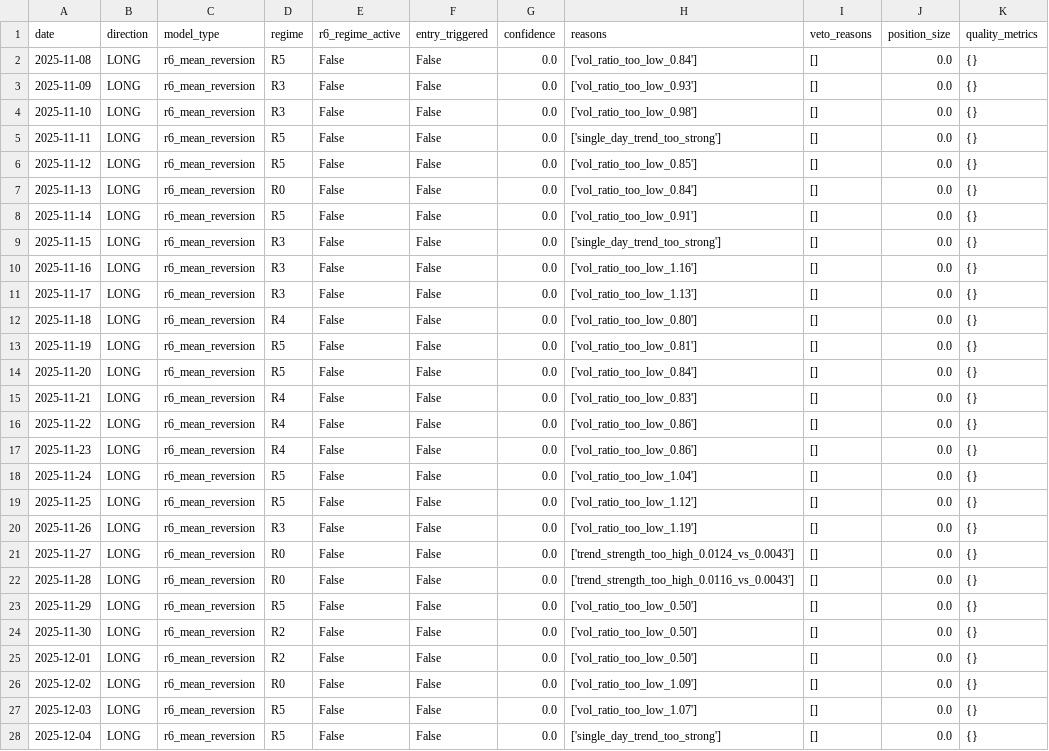
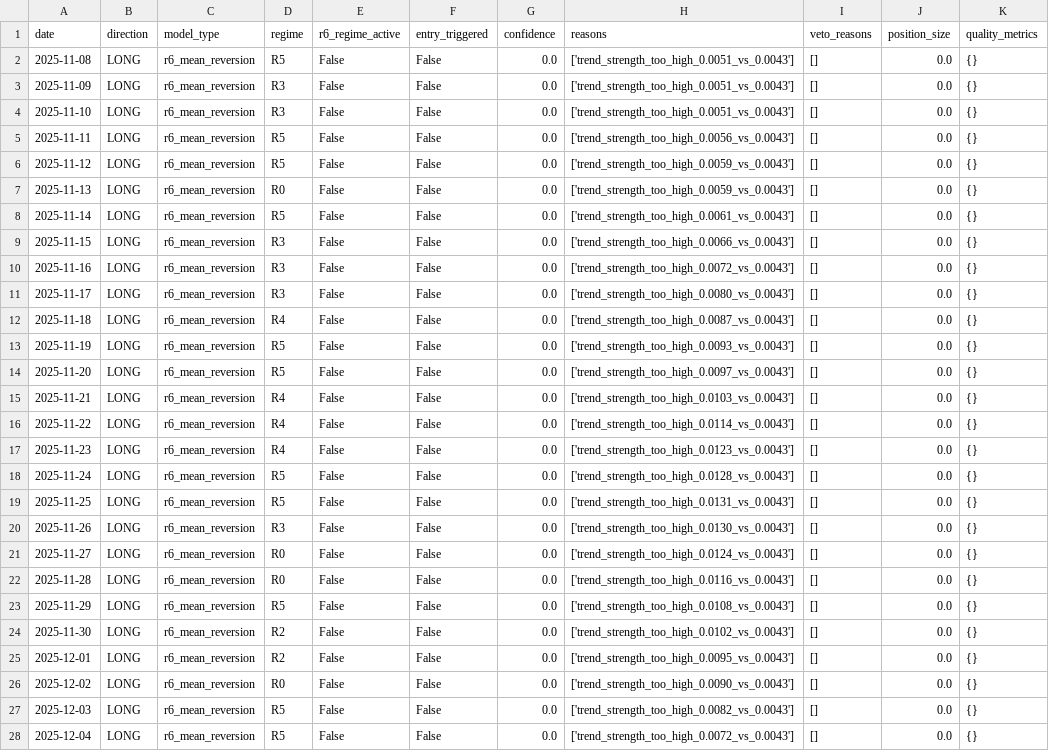
Before and after one commit to FirstBML/Whale-Movement-Based-Price-Direction-Generator-V2, a CSV file: WhalesIntent/Intent/validation/r6/r6_shadow_trading_60d.csv, drawn as a sheet; only a part is shown; the diff covers the shown part only.

```diff
--- a/WhalesIntent/Intent/validation/r6/r6_shadow_trading_60d.csv
+++ b/WhalesIntent/Intent/validation/r6/r6_shadow_trading_60d.csv
@@ -1,28 +1,28 @@
 date,direction,model_type,regime,r6_regime_active,entry_triggered,confidence,reasons,veto_reasons,position_size,quality_metrics
-2025-11-08,LONG,r6_mean_reversion,R5,False,False,0.0,['vol_ratio_too_low_0.84'],[],0.0,{}
-2025-11-09,LONG,r6_mean_reversion,R3,False,False,0.0,['vol_ratio_too_low_0.93'],[],0.0,{}
-2025-11-10,LONG,r6_mean_reversion,R3,False,False,0.0,['vol_ratio_too_low_0.98'],[],0.0,{}
-2025-11-11,LONG,r6_mean_reversion,R5,False,False,0.0,['single_day_trend_too_strong'],[],0.0,{}
-2025-11-12,LONG,r6_mean_reversion,R5,False,False,0.0,['vol_ratio_too_low_0.85'],[],0.0,{}
-2025-11-13,LONG,r6_mean_reversion,R0,False,False,0.0,['vol_ratio_too_low_0.84'],[],0.0,{}
-2025-11-14,LONG,r6_mean_reversion,R5,False,False,0.0,['vol_ratio_too_low_0.91'],[],0.0,{}
-2025-11-15,LONG,r6_mean_reversion,R3,False,False,0.0,['single_day_trend_too_strong'],[],0.0,{}
-2025-11-16,LONG,r6_mean_reversion,R3,False,False,0.0,['vol_ratio_too_low_1.16'],[],0.0,{}
-2025-11-17,LONG,r6_mean_reversion,R3,False,False,0.0,['vol_ratio_too_low_1.13'],[],0.0,{}
-2025-11-18,LONG,r6_mean_reversion,R4,False,False,0.0,['vol_ratio_too_low_0.80'],[],0.0,{}
-2025-11-19,LONG,r6_mean_reversion,R5,False,False,0.0,['vol_ratio_too_low_0.81'],[],0.0,{}
-2025-11-20,LONG,r6_mean_reversion,R5,False,False,0.0,['vol_ratio_too_low_0.84'],[],0.0,{}
-2025-11-21,LONG,r6_mean_reversion,R4,False,False,0.0,['vol_ratio_too_low_0.83'],[],0.0,{}
-2025-11-22,LONG,r6_mean_reversion,R4,False,False,0.0,['vol_ratio_too_low_0.86'],[],0.0,{}
-2025-11-23,LONG,r6_mean_reversion,R4,False,False,0.0,['vol_ratio_too_low_0.86'],[],0.0,{}
-2025-11-24,LONG,r6_mean_reversion,R5,False,False,0.0,['vol_ratio_too_low_1.04'],[],0.0,{}
-2025-11-25,LONG,r6_mean_reversion,R5,False,False,0.0,['vol_ratio_too_low_1.12'],[],0.0,{}
-2025-11-26,LONG,r6_mean_reversion,R3,False,False,0.0,['vol_ratio_too_low_1.19'],[],0.0,{}
+2025-11-08,LONG,r6_mean_reversion,R5,False,False,0.0,['trend_strength_too_high_0.0051_vs_0.0043'],[],0.0,{}
+2025-11-09,LONG,r6_mean_reversion,R3,False,False,0.0,['trend_strength_too_high_0.0051_vs_0.0043'],[],0.0,{}
+2025-11-10,LONG,r6_mean_reversion,R3,False,False,0.0,['trend_strength_too_high_0.0051_vs_0.0043'],[],0.0,{}
+2025-11-11,LONG,r6_mean_reversion,R5,False,False,0.0,['trend_strength_too_high_0.0056_vs_0.0043'],[],0.0,{}
+2025-11-12,LONG,r6_mean_reversion,R5,False,False,0.0,['trend_strength_too_high_0.0059_vs_0.0043'],[],0.0,{}
+2025-11-13,LONG,r6_mean_reversion,R0,False,False,0.0,['trend_strength_too_high_0.0059_vs_0.0043'],[],0.0,{}
+2025-11-14,LONG,r6_mean_reversion,R5,False,False,0.0,['trend_strength_too_high_0.0061_vs_0.0043'],[],0.0,{}
+2025-11-15,LONG,r6_mean_reversion,R3,False,False,0.0,['trend_strength_too_high_0.0066_vs_0.0043'],[],0.0,{}
+2025-11-16,LONG,r6_mean_reversion,R3,False,False,0.0,['trend_strength_too_high_0.0072_vs_0.0043'],[],0.0,{}
+2025-11-17,LONG,r6_mean_reversion,R3,False,False,0.0,['trend_strength_too_high_0.0080_vs_0.0043'],[],0.0,{}
+2025-11-18,LONG,r6_mean_reversion,R4,False,False,0.0,['trend_strength_too_high_0.0087_vs_0.0043'],[],0.0,{}
+2025-11-19,LONG,r6_mean_reversion,R5,False,False,0.0,['trend_strength_too_high_0.0093_vs_0.0043'],[],0.0,{}
+2025-11-20,LONG,r6_mean_reversion,R5,False,False,0.0,['trend_strength_too_high_0.0097_vs_0.0043'],[],0.0,{}
+2025-11-21,LONG,r6_mean_reversion,R4,False,False,0.0,['trend_strength_too_high_0.0103_vs_0.0043'],[],0.0,{}
+2025-11-22,LONG,r6_mean_reversion,R4,False,False,0.0,['trend_strength_too_high_0.0114_vs_0.0043'],[],0.0,{}
+2025-11-23,LONG,r6_mean_reversion,R4,False,False,0.0,['trend_strength_too_high_0.0123_vs_0.0043'],[],0.0,{}
+2025-11-24,LONG,r6_mean_reversion,R5,False,False,0.0,['trend_strength_too_high_0.0128_vs_0.0043'],[],0.0,{}
+2025-11-25,LONG,r6_mean_reversion,R5,False,False,0.0,['trend_strength_too_high_0.0131_vs_0.0043'],[],0.0,{}
+2025-11-26,LONG,r6_mean_reversion,R3,False,False,0.0,['trend_strength_too_high_0.0130_vs_0.0043'],[],0.0,{}
 2025-11-27,LONG,r6_mean_reversion,R0,False,False,0.0,['trend_strength_too_high_0.0124_vs_0.0043'],[],0.0,{}
 2025-11-28,LONG,r6_mean_reversion,R0,False,False,0.0,['trend_strength_too_high_0.0116_vs_0.0043'],[],0.0,{}
-2025-11-29,LONG,r6_mean_reversion,R5,False,False,0.0,['vol_ratio_too_low_0.50'],[],0.0,{}
-2025-11-30,LONG,r6_mean_reversion,R2,False,False,0.0,['vol_ratio_too_low_0.50'],[],0.0,{}
-2025-12-01,LONG,r6_mean_reversion,R2,False,False,0.0,['vol_ratio_too_low_0.50'],[],0.0,{}
-2025-12-02,LONG,r6_mean_reversion,R0,False,False,0.0,['vol_ratio_too_low_1.09'],[],0.0,{}
-2025-12-03,LONG,r6_mean_reversion,R5,False,False,0.0,['vol_ratio_too_low_1.07'],[],0.0,{}
-2025-12-04,LONG,r6_mean_reversion,R5,False,False,0.0,['single_day_trend_too_strong'],[],0.0,{}
+2025-11-29,LONG,r6_mean_reversion,R5,False,False,0.0,['trend_strength_too_high_0.0108_vs_0.0043'],[],0.0,{}
+2025-11-30,LONG,r6_mean_reversion,R2,False,False,0.0,['trend_strength_too_high_0.0102_vs_0.0043'],[],0.0,{}
+2025-12-01,LONG,r6_mean_reversion,R2,False,False,0.0,['trend_strength_too_high_0.0095_vs_0.0043'],[],0.0,{}
+2025-12-02,LONG,r6_mean_reversion,R0,False,False,0.0,['trend_strength_too_high_0.0090_vs_0.0043'],[],0.0,{}
+2025-12-03,LONG,r6_mean_reversion,R5,False,False,0.0,['trend_strength_too_high_0.0082_vs_0.0043'],[],0.0,{}
+2025-12-04,LONG,r6_mean_reversion,R5,False,False,0.0,['trend_strength_too_high_0.0072_vs_0.0043'],[],0.0,{}
```
Also changed, not shown: 66 edited cells elsewhere in this file, 7 other files.
